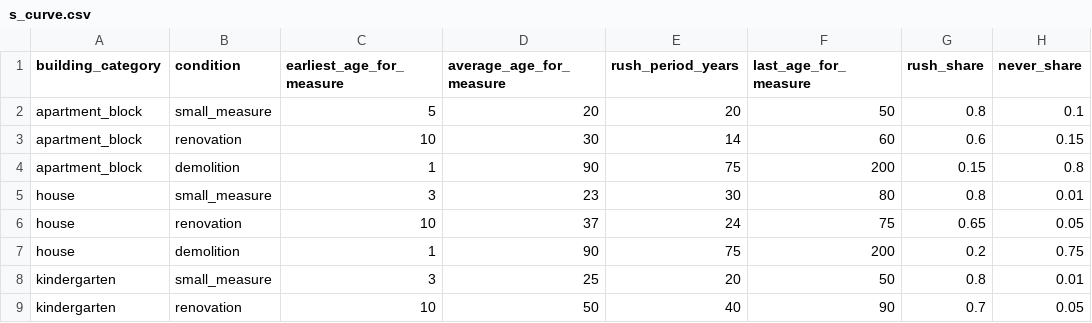
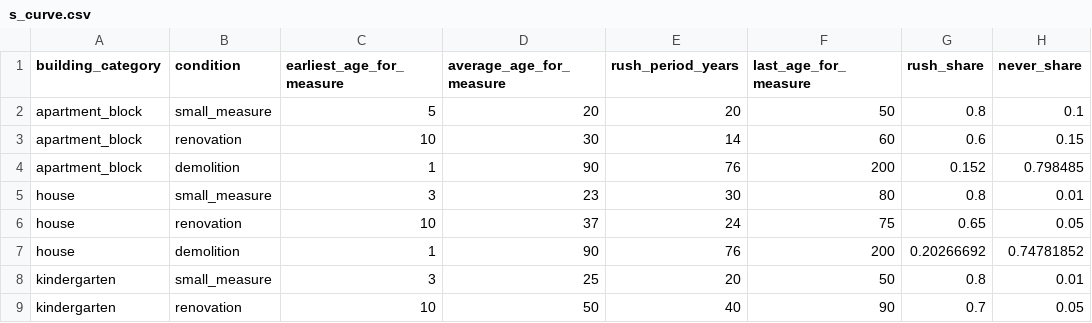
Before and after one commit to NVE/ebm, a CSV file: ebm/data/tiks26/s_curve.csv, drawn as a sheet; only a part is shown.

```diff
--- a/ebm/data/tiks26/s_curve.csv
+++ b/ebm/data/tiks26/s_curve.csv
@@ -3,6 +3,6 @@ apartment_block,small_measure,5,20,20,50,0.8,0.1
 apartment_block,renovation,10,30,14,60,0.6,0.15
-apartment_block,demolition,1,90,75,200,0.15,0.8
+apartment_block,demolition,1,90,76,200,0.152,0.798485
 house,small_measure,3,23,30,80,0.8,0.01
 house,renovation,10,37,24,75,0.65,0.05
-house,demolition,1,90,75,200,0.2,0.75
+house,demolition,1,90,76,200,0.20266692,0.74781852
 kindergarten,small_measure,3,25,20,50,0.8,0.01
```
Also changed, not shown: ebm/data/tiks26/energy_need_improvements.csv, 19 other files.
